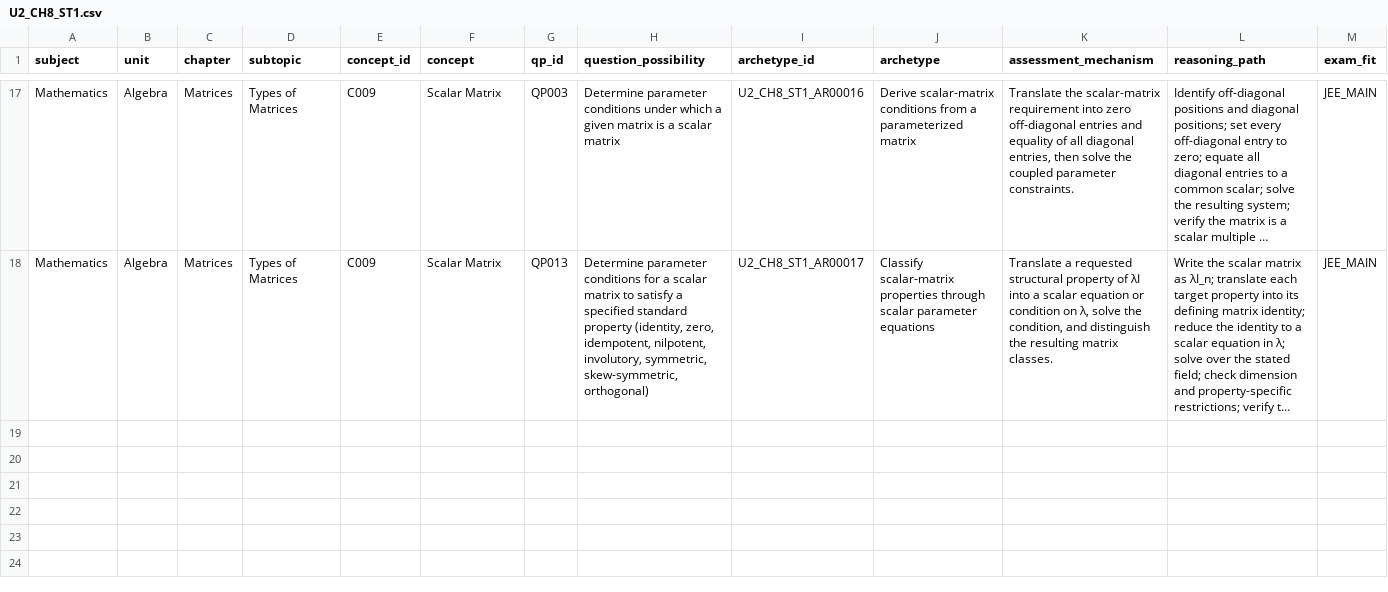
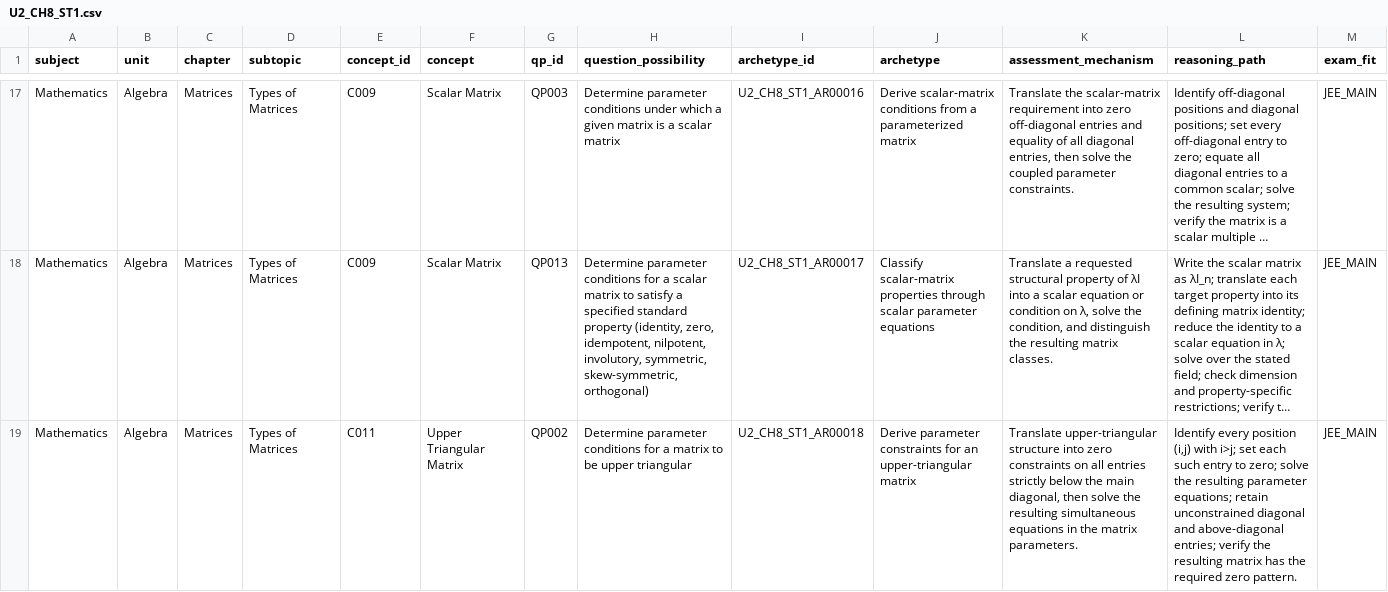
Before and after one commit to vinothkumarar/QuestionFactory, a CSV file: Engine/catalog/archetype_catalog/catalogs/U2_CH8_ST1.csv, drawn as a sheet; only a part is shown, gaps mark what is left out; long unchanged cells end in …; rows hold the shown columns only; the diff names each change by its address in the sheet, - before the commit and + after, or states it on an @@ line.

Commit message:
Export eighteenth draft matrix archetype to CSV

```diff
--- a/Engine/catalog/archetype_catalog/catalogs/U2_CH8_ST1.csv
+++ b/Engine/catalog/archetype_catalog/catalogs/U2_CH8_ST1.csv
+row 19: Mathematics | Algebra | Matrices | Types of Matrices | C011 | Upper Triangular Matrix | QP002 | Determine parameter conditions for a matrix to be upper triangular | U2_CH8_ST1_AR00018 | Derive parameter constraints for an upper-triangular matrix | Translate upper-triangular structure into zero constraints on all entries strictly below the main diagonal, then solve the resulting simultaneous equations in the matrix parameters. | Identify every position (i,j) with i>j; set each such entry to zero; solve the resulting parameter equations; retain unconstrained diagonal and above-diagonal entries; verify the resulting matrix has the required zero pattern. | JEE_MAIN
```
